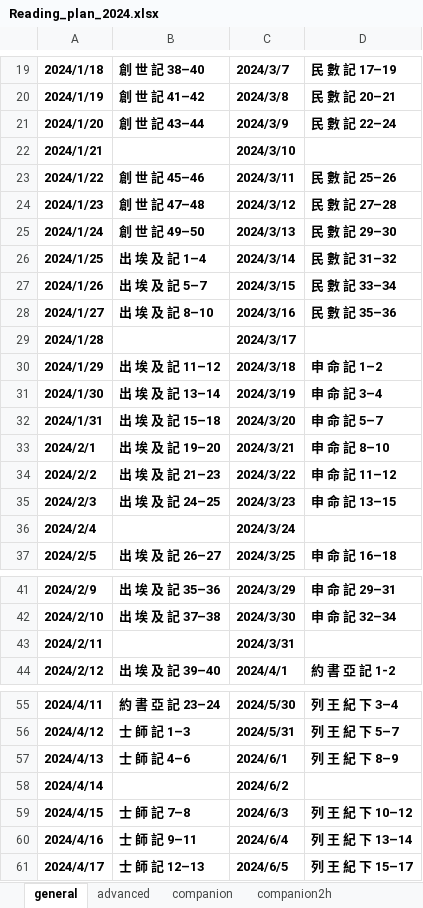
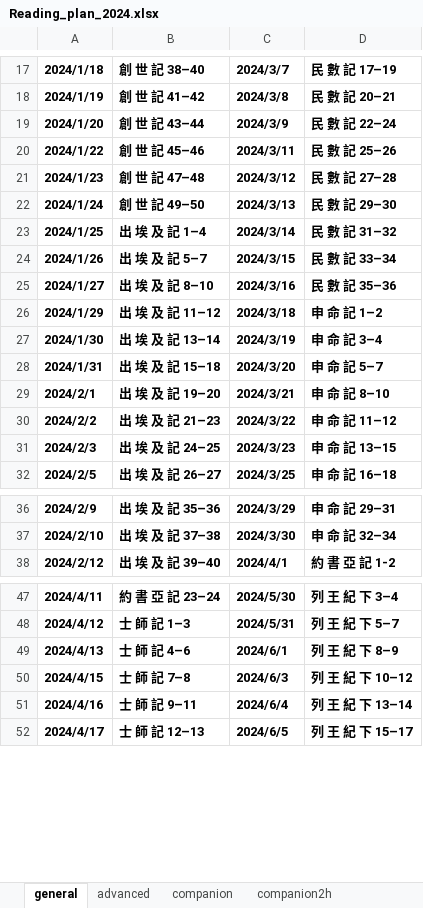
Before and after one commit to denielchiang/line_reminder, an Excel workbook: priv/data/Reading_plan_2024.xlsx, sheet general, drawn as a sheet; only a part is shown, gaps mark what is left out; values as stored, in another font and other column widths than the file's, no borders; charts and pictures not drawn; the diff covers the shown part only; the diff names each change by its address in the sheet, - before the commit and + after, or states it on an @@ line.

```diff
--- a/priv/data/Reading_plan_2024.xlsx (sheet general)
+++ b/priv/data/Reading_plan_2024.xlsx (sheet general)
-row 22: 2024/1/21 |  | 2024/3/10
-row 29: 2024/1/28 |  | 2024/3/17
-row 36: 2024/2/4 |  | 2024/3/24
-row 43: 2024/2/11 |  | 2024/3/31
-row 58: 2024/4/14 |  | 2024/6/2
```
Also changed, not shown: 26 removed rows elsewhere in this sheet, sheet companion2h, 2 other files.
